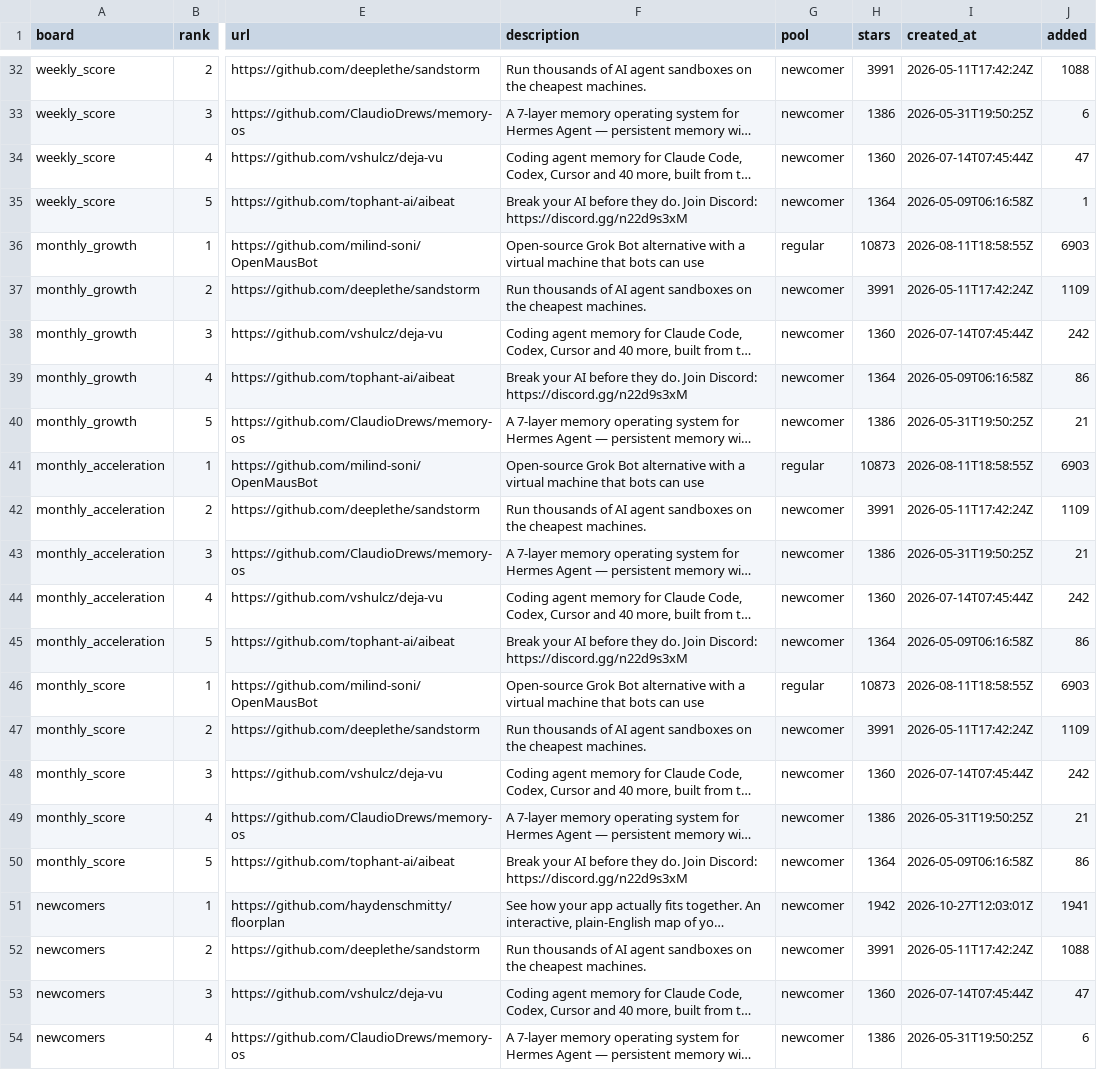
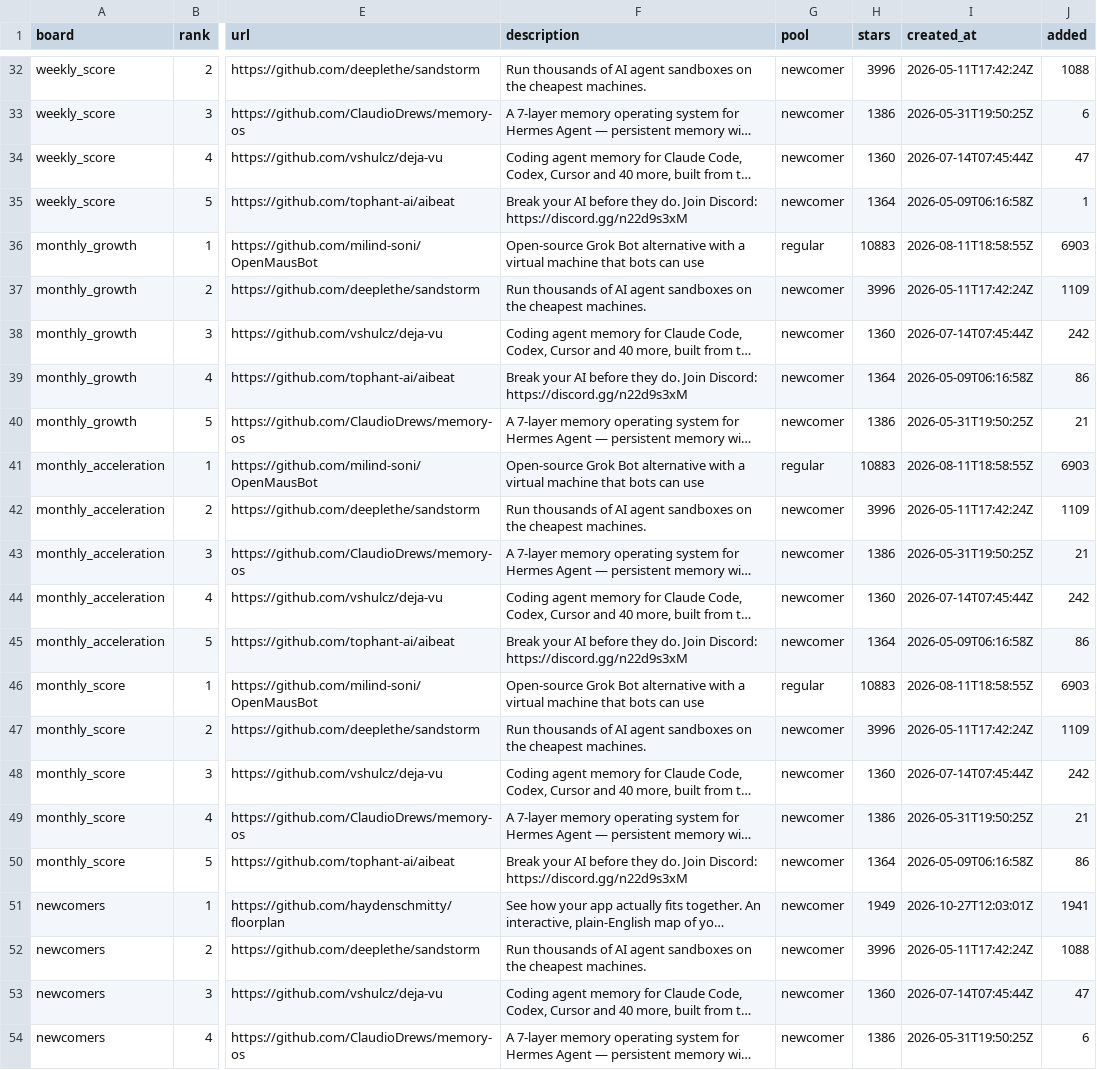
Before and after one commit to yin52133/rising-stars-ai, a CSV file: data/rankings/rankings_2026-11-02.csv, drawn as a sheet; only a part is shown, gaps mark what is left out; long unchanged cells end in …; the diff covers the shown part only; the diff names each change by its address in the sheet, - before the commit and + after, or states it on an @@ line.

```diff
--- a/data/rankings/rankings_2026-11-02.csv
+++ b/data/rankings/rankings_2026-11-02.csv
-H32 (stars): 3991
+H32 (stars): 3996
-H36 (stars): 10873
+H36 (stars): 10883
-H37 (stars): 3991
+H37 (stars): 3996
-H41 (stars): 10873
+H41 (stars): 10883
-H42 (stars): 3991
+H42 (stars): 3996
-H46 (stars): 10873
+H46 (stars): 10883
-H47 (stars): 3991
+H47 (stars): 3996
-H51 (stars): 1942
+H51 (stars): 1949
-H52 (stars): 3991
+H52 (stars): 3996
```
Also changed, not shown: 15 edited cells elsewhere in this file, 12 other files.
